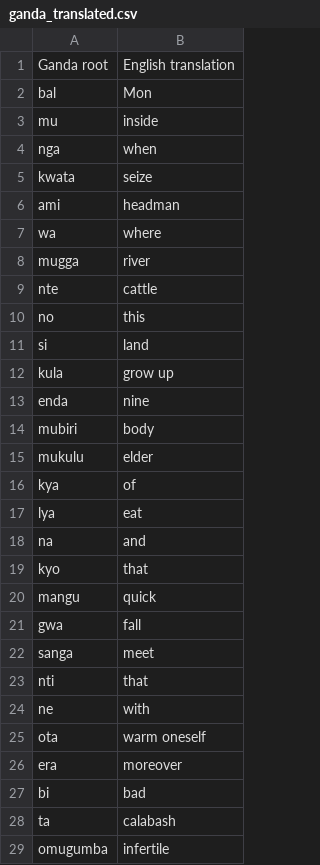
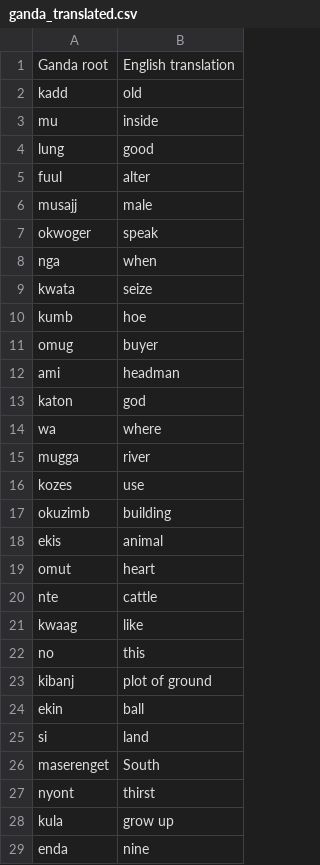
Before and after one commit to look-luc/East-African-Dataset, a CSV file: ganda_translated.csv, drawn as a sheet; only a part is shown; the shorter side is filled out with more unchanged rows; the diff covers the shown part only.

```diff
--- a/ganda_translated.csv
+++ b/ganda_translated.csv
@@ -1,12 +1,28 @@
 Ganda root,English translation
-bal,Mon
+kadd,old
 mu,inside
+lung,good
+fuul,alter
+musajj,male
+okwoger,speak
 nga,when
 kwata,seize
+kumb,hoe
+omug,buyer
 ami,headman
+katon,god
 wa,where
 mugga,river
+kozes,use
+okuzimb,building
+ekis,animal
+omut,heart
 nte,cattle
+kwaag,like
 no,this
+kibanj,plot of ground
+ekin,ball
 si,land
+maserenget,South
+nyont,thirst
 kula,grow up
```
Also changed, not shown: 46 added rows elsewhere in this file, 4 other files.
